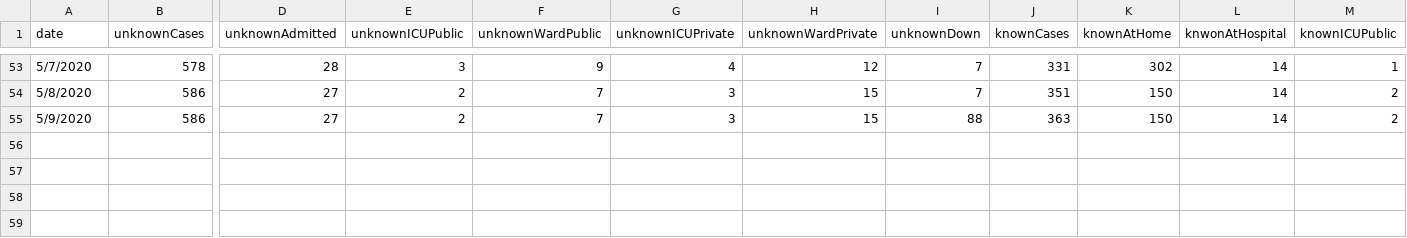
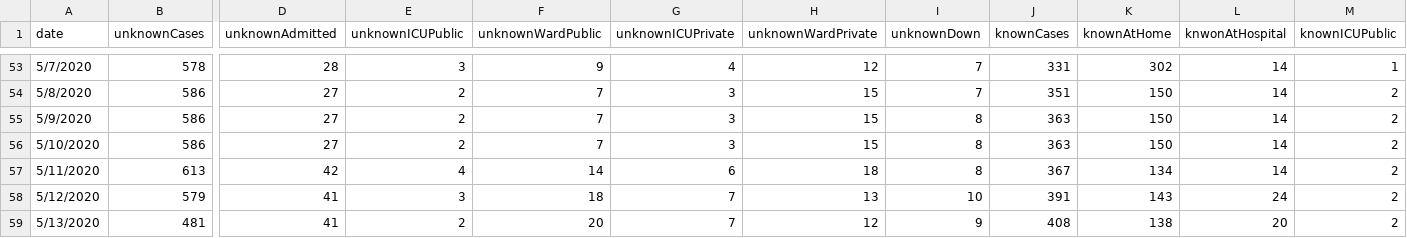
Before and after one commit to danbuck84/covid19-sjc, a CSV file: public/data.csv, drawn as a sheet; only a part is shown, gaps mark what is left out; rows hold the shown columns only; the diff names each change by its address in the sheet, - before the commit and + after, or states it on an @@ line.

Commit message:
updating with new data

```diff
--- a/public/data.csv
+++ b/public/data.csv
-I55 (unknownDown): 88
+I55 (unknownDown): 8
+row 56: 5/10/2020 | 586 | 27 | 2 | 7 | 3 | 15 | 8 | 363 | 150 | 14 | 2
+row 57: 5/11/2020 | 613 | 42 | 4 | 14 | 6 | 18 | 8 | 367 | 134 | 14 | 2
+row 58: 5/12/2020 | 579 | 41 | 3 | 18 | 7 | 13 | 10 | 391 | 143 | 24 | 2
+row 59: 5/13/2020 | 481 | 41 | 2 | 20 | 7 | 12 | 9 | 408 | 138 | 20 | 2
```
Also changed, not shown: 7 other files.
